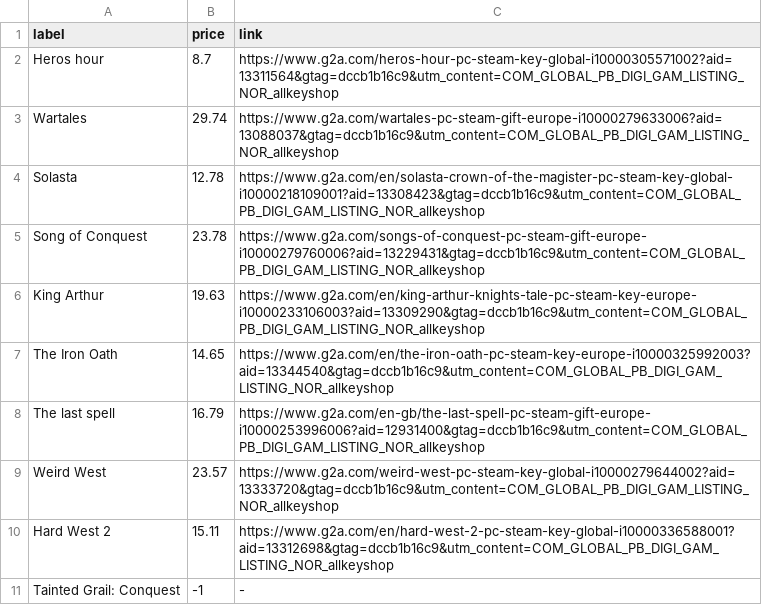
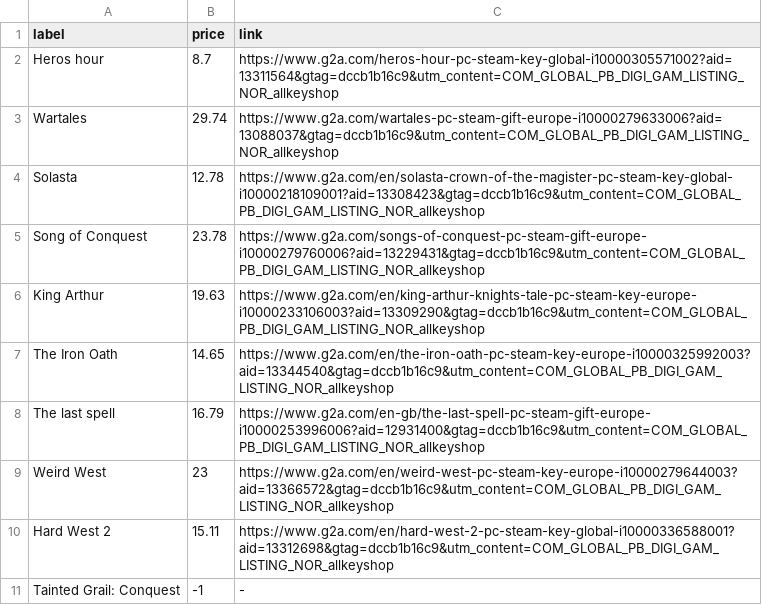
Before and after one commit to ste-xx/steam-price-watcher, a TSV file: report.tsv, drawn as a sheet.

Commit message:
Commit from GitHub Actions (Steam Watch Report)

```diff
--- a/report.tsv
+++ b/report.tsv
@@ -8,3 +8,3 @@ The Iron Oath	14.65	https://www.g2a.com/en/the-iron-oath-pc-steam-key-europe-i10
 The last spell	16.79	https://www.g2a.com/en-gb/the-last-spell-pc-steam-gift-europe-i10000253996006?aid=12931400&gtag=dccb1b16c9&utm_content=COM_GLOBAL_PB_DIGI_GAM_LISTING_NOR_allkeyshop
-Weird West	23.57	https://www.g2a.com/weird-west-pc-steam-key-global-i10000279644002?aid=13333720&gtag=dccb1b16c9&utm_content=COM_GLOBAL_PB_DIGI_GAM_LISTING_NOR_allkeyshop
+Weird West	23	https://www.g2a.com/en/weird-west-pc-steam-key-europe-i10000279644003?aid=13366572&gtag=dccb1b16c9&utm_content=COM_GLOBAL_PB_DIGI_GAM_LISTING_NOR_allkeyshop
 Hard West 2	15.11	https://www.g2a.com/en/hard-west-2-pc-steam-key-global-i10000336588001?aid=13312698&gtag=dccb1b16c9&utm_content=COM_GLOBAL_PB_DIGI_GAM_LISTING_NOR_allkeyshop
```
